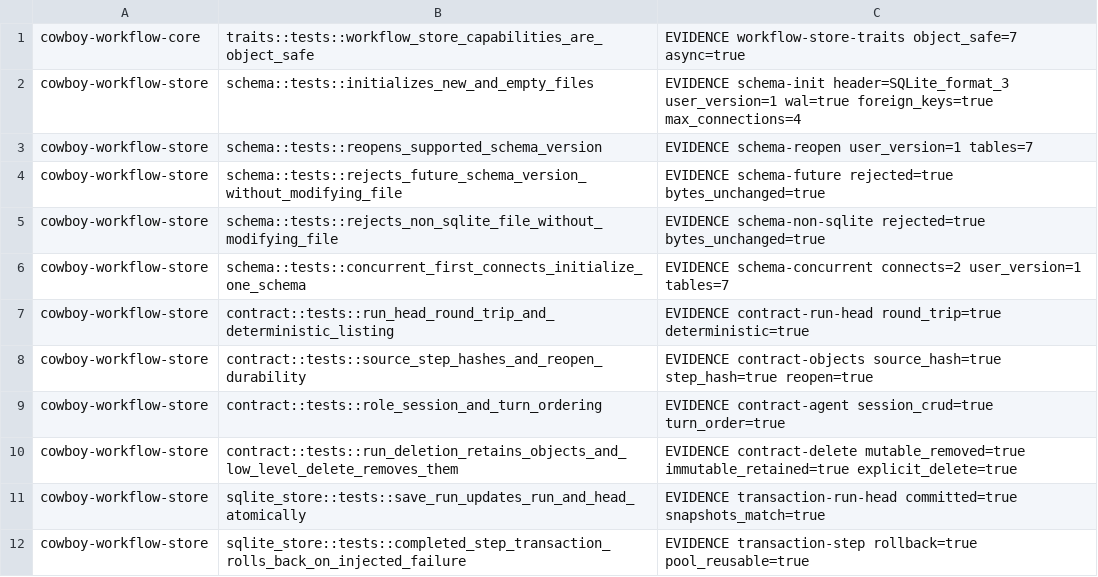
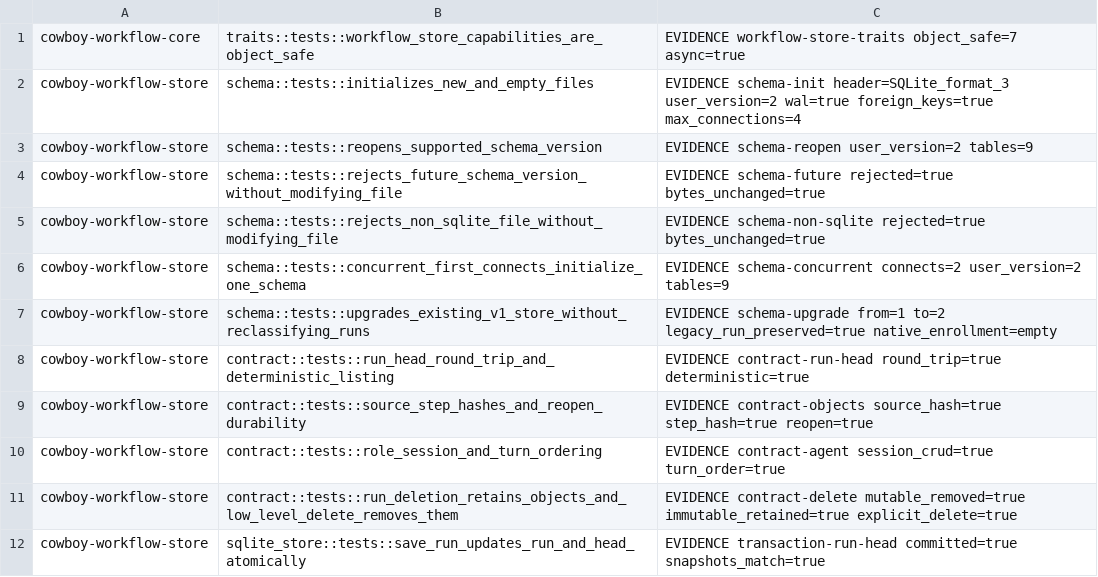
Before and after one commit to Syndim/cowboy, a TSV file: scripts/required-sqlite-tests.tsv, drawn as a sheet; only a part is shown; the shorter side is filled out with more unchanged rows.

```diff
--- a/scripts/required-sqlite-tests.tsv
+++ b/scripts/required-sqlite-tests.tsv
@@ -1,7 +1,8 @@
 cowboy-workflow-core	traits::tests::workflow_store_capabilities_are_object_safe	EVIDENCE workflow-store-traits object_safe=7 async=true
-cowboy-workflow-store	schema::tests::initializes_new_and_empty_files	EVIDENCE schema-init header=SQLite_format_3 user_version=1 wal=true foreign_keys=true max_connections=4
-cowboy-workflow-store	schema::tests::reopens_supported_schema_version	EVIDENCE schema-reopen user_version=1 tables=7
+cowboy-workflow-store	schema::tests::initializes_new_and_empty_files	EVIDENCE schema-init header=SQLite_format_3 user_version=2 wal=true foreign_keys=true max_connections=4
+cowboy-workflow-store	schema::tests::reopens_supported_schema_version	EVIDENCE schema-reopen user_version=2 tables=9
 cowboy-workflow-store	schema::tests::rejects_future_schema_version_without_modifying_file	EVIDENCE schema-future rejected=true bytes_unchanged=true
 cowboy-workflow-store	schema::tests::rejects_non_sqlite_file_without_modifying_file	EVIDENCE schema-non-sqlite rejected=true bytes_unchanged=true
-cowboy-workflow-store	schema::tests::concurrent_first_connects_initialize_one_schema	EVIDENCE schema-concurrent connects=2 user_version=1 tables=7
+cowboy-workflow-store	schema::tests::concurrent_first_connects_initialize_one_schema	EVIDENCE schema-concurrent connects=2 user_version=2 tables=9
+cowboy-workflow-store	schema::tests::upgrades_existing_v1_store_without_reclassifying_runs	EVIDENCE schema-upgrade from=1 to=2 legacy_run_preserved=true native_enrollment=empty
 cowboy-workflow-store	contract::tests::run_head_round_trip_and_deterministic_listing	EVIDENCE contract-run-head round_trip=true deterministic=true
```
Also changed, not shown: 57 other files.
